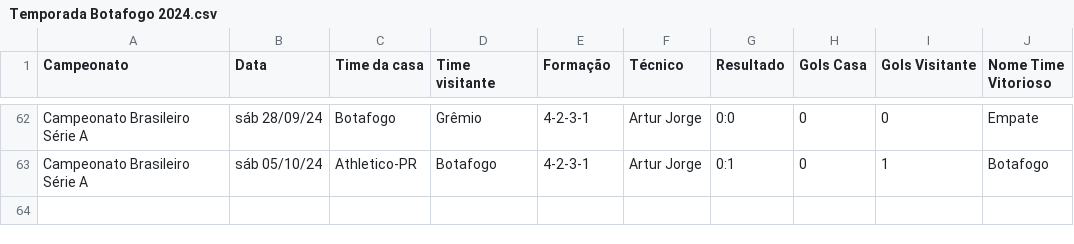
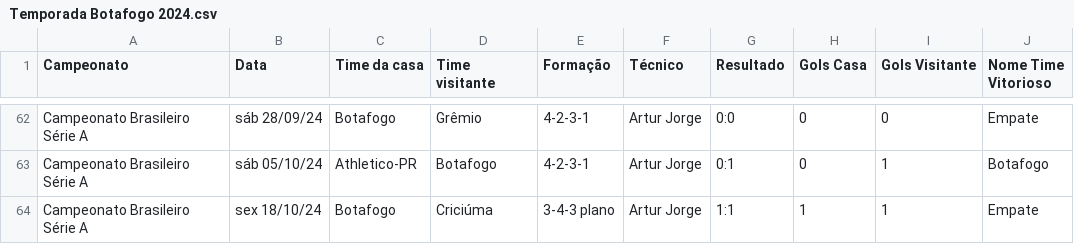
Before and after one commit to vinicius-mouzinho/Aproveitamento-Times-BR, a CSV file: data/Temporada Botafogo 2024.csv, drawn as a sheet; only a part is shown, gaps mark what is left out; the diff names each change by its address in the sheet, - before the commit and + after, or states it on an @@ line.

```diff
--- a/data/Temporada Botafogo 2024.csv
+++ b/data/Temporada Botafogo 2024.csv
+row 64: Campeonato Brasileiro Série A | sex 18/10/24 | Botafogo | Criciúma | 3-4-3 plano | Artur Jorge | 1:1 | 1 | 1 | Empate
```
Also changed, not shown: data/Temporada Atlético-GO 2024.csv, data/Temporada Bahia 2024.csv, 3 other files.
